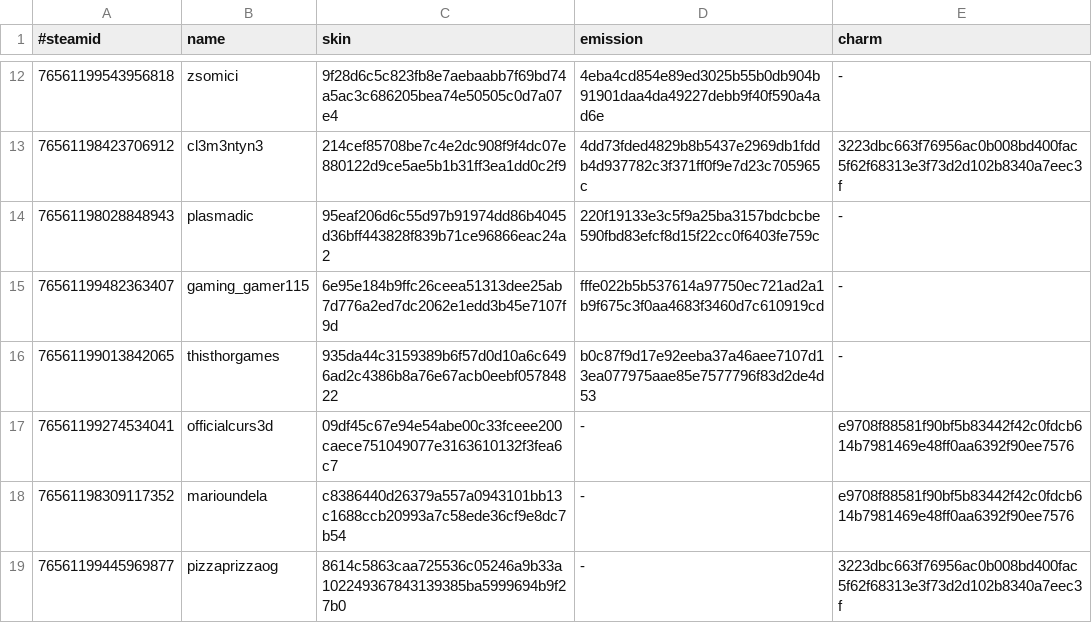
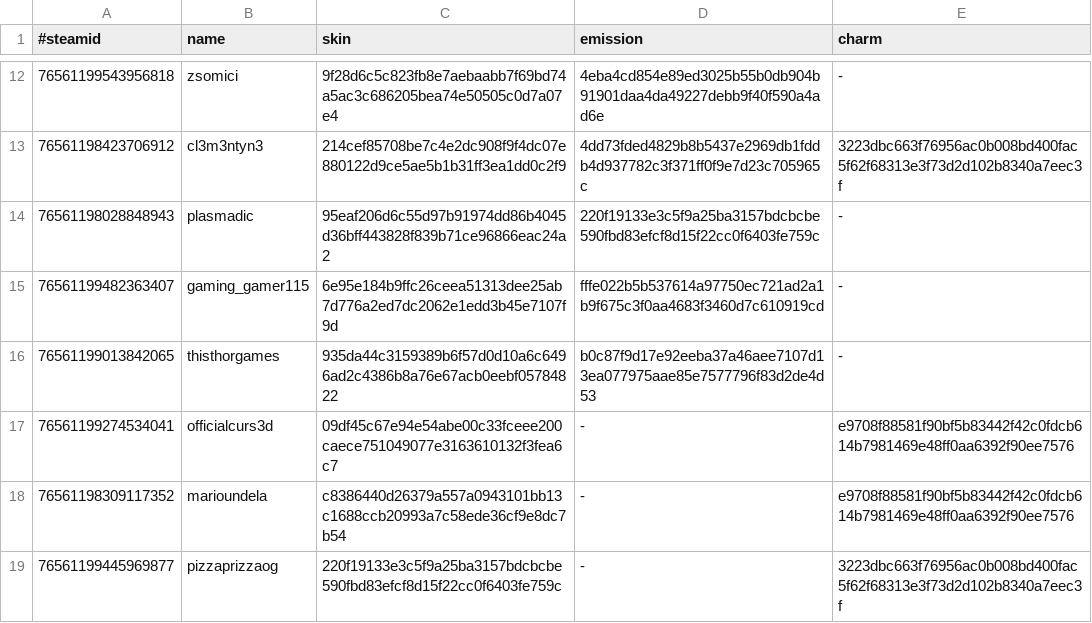
Before and after one commit to d1ll3x3/charm-skins-data, a TSV file: api/manifest.tsv, drawn as a sheet; only a part is shown, gaps mark what is left out.

Commit message:
Update manifest

```diff
--- a/api/manifest.tsv
+++ b/api/manifest.tsv
@@ -18,2 +18,2 @@
 76561198309117352	marioundela	c8386440d26379a557a0943101bb13c1688ccb20993a7c58ede36cf9e8dc7b54	-	e9708f88581f90bf5b83442f42c0fdcb614b7981469e48ff0aa6392f90ee7576
-76561199445969877	pizzaprizzaog	8614c5863caa725536c05246a9b33a102249367843139385ba5999694b9f27b0	-	3223dbc663f76956ac0b008bd400fac5f62f68313e3f73d2d102b8340a7eec3f
+76561199445969877	pizzaprizzaog	220f19133e3c5f9a25ba3157bdcbcbe590fbd83efcf8d15f22cc0f6403fe759c	-	3223dbc663f76956ac0b008bd400fac5f62f68313e3f73d2d102b8340a7eec3f
```
